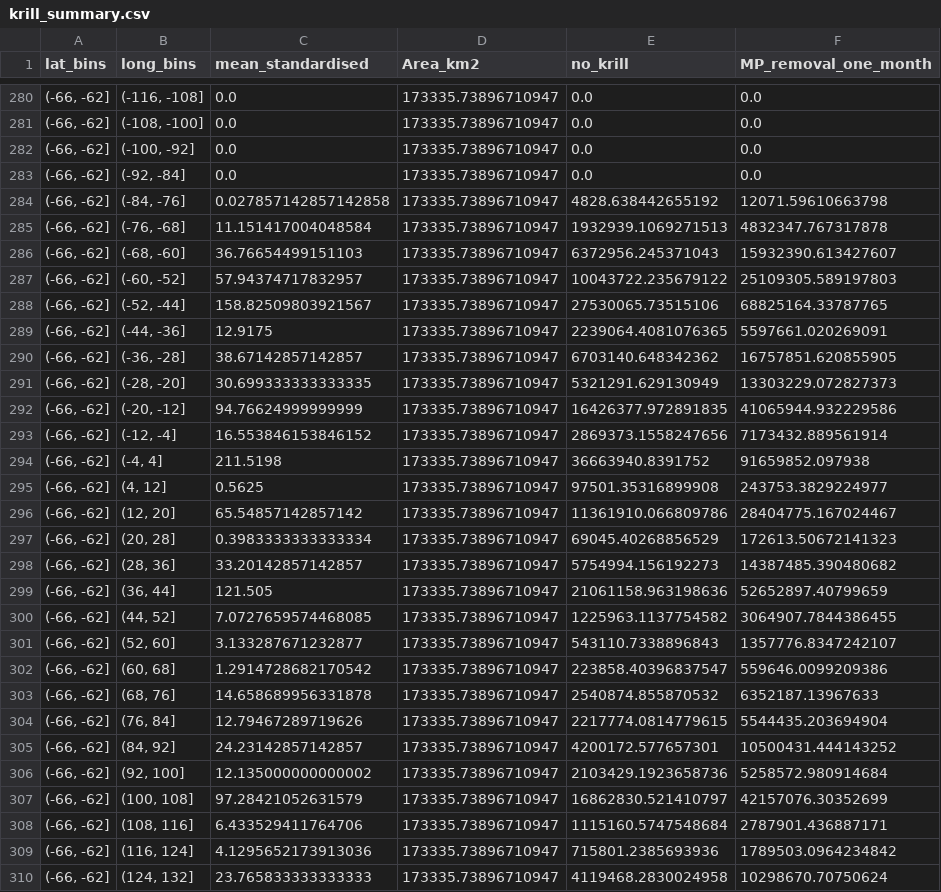
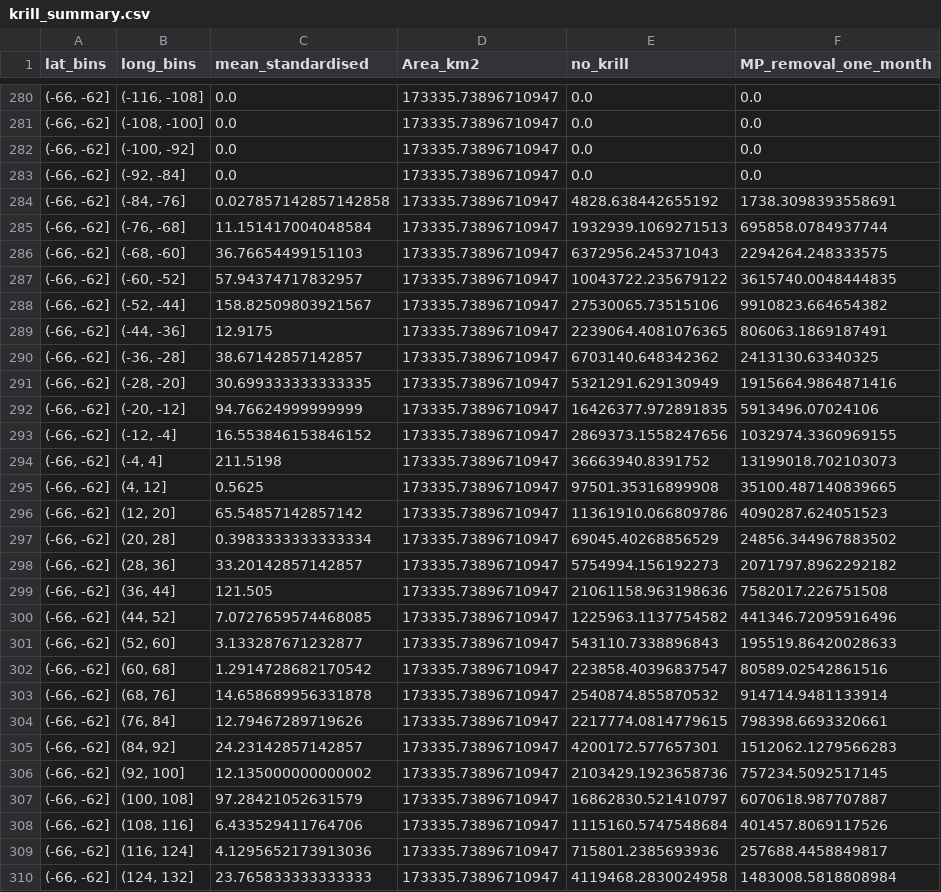
Before and after one commit to bethcandish/Antarctic_Krill, a CSV file: krill_summary.csv, drawn as a sheet; only a part is shown, gaps mark what is left out; the diff covers the shown part only.

```diff
--- a/krill_summary.csv
+++ b/krill_summary.csv
@@ -283,28 +283,28 @@ lat_bins,long_bins,mean_standardised,Area_km2,no_krill,MP_removal_one_month
 "(-66, -62]","(-92, -84]",0.0,173335.73896710947,0.0,0.0
-"(-66, -62]","(-84, -76]",0.027857142857142858,173335.73896710947,4828.638442655192,12071.59610663798
-"(-66, -62]","(-76, -68]",11.151417004048584,173335.73896710947,1932939.1069271513,4832347.767317878
-"(-66, -62]","(-68, -60]",36.76654499151103,173335.73896710947,6372956.245371043,15932390.613427607
-"(-66, -62]","(-60, -52]",57.94374717832957,173335.73896710947,10043722.235679122,25109305.589197803
-"(-66, -62]","(-52, -44]",158.82509803921567,173335.73896710947,27530065.73515106,68825164.33787765
-"(-66, -62]","(-44, -36]",12.9175,173335.73896710947,2239064.4081076365,5597661.020269091
-"(-66, -62]","(-36, -28]",38.67142857142857,173335.73896710947,6703140.648342362,16757851.620855905
-"(-66, -62]","(-28, -20]",30.699333333333335,173335.73896710947,5321291.629130949,13303229.072827373
-"(-66, -62]","(-20, -12]",94.76624999999999,173335.73896710947,16426377.972891835,41065944.932229586
-"(-66, -62]","(-12, -4]",16.553846153846152,173335.73896710947,2869373.1558247656,7173432.889561914
-"(-66, -62]","(-4, 4]",211.5198,173335.73896710947,36663940.8391752,91659852.097938
-"(-66, -62]","(4, 12]",0.5625,173335.73896710947,97501.35316899908,243753.3829224977
-"(-66, -62]","(12, 20]",65.54857142857142,173335.73896710947,11361910.066809786,28404775.167024467
-"(-66, -62]","(20, 28]",0.3983333333333334,173335.73896710947,69045.40268856529,172613.50672141323
-"(-66, -62]","(28, 36]",33.20142857142857,173335.73896710947,5754994.156192273,14387485.390480682
-"(-66, -62]","(36, 44]",121.505,173335.73896710947,21061158.963198636,52652897.40799659
-"(-66, -62]","(44, 52]",7.0727659574468085,173335.73896710947,1225963.1137754582,3064907.7844386455
-"(-66, -62]","(52, 60]",3.133287671232877,173335.73896710947,543110.7338896843,1357776.8347242107
-"(-66, -62]","(60, 68]",1.2914728682170542,173335.73896710947,223858.40396837547,559646.0099209386
-"(-66, -62]","(68, 76]",14.658689956331878,173335.73896710947,2540874.855870532,6352187.13967633
-"(-66, -62]","(76, 84]",12.79467289719626,173335.73896710947,2217774.0814779615,5544435.203694904
-"(-66, -62]","(84, 92]",24.23142857142857,173335.73896710947,4200172.577657301,10500431.444143252
-"(-66, -62]","(92, 100]",12.135000000000002,173335.73896710947,2103429.1923658736,5258572.980914684
-"(-66, -62]","(100, 108]",97.28421052631579,173335.73896710947,16862830.521410797,42157076.30352699
-"(-66, -62]","(108, 116]",6.433529411764706,173335.73896710947,1115160.5747548684,2787901.436887171
-"(-66, -62]","(116, 124]",4.1295652173913036,173335.73896710947,715801.2385693936,1789503.0964234842
-"(-66, -62]","(124, 132]",23.765833333333333,173335.73896710947,4119468.2830024958,10298670.70750624
+"(-66, -62]","(-84, -76]",0.027857142857142858,173335.73896710947,4828.638442655192,1738.3098393558691
+"(-66, -62]","(-76, -68]",11.151417004048584,173335.73896710947,1932939.1069271513,695858.0784937744
+"(-66, -62]","(-68, -60]",36.76654499151103,173335.73896710947,6372956.245371043,2294264.248333575
+"(-66, -62]","(-60, -52]",57.94374717832957,173335.73896710947,10043722.235679122,3615740.0048444835
+"(-66, -62]","(-52, -44]",158.82509803921567,173335.73896710947,27530065.73515106,9910823.664654382
+"(-66, -62]","(-44, -36]",12.9175,173335.73896710947,2239064.4081076365,806063.1869187491
+"(-66, -62]","(-36, -28]",38.67142857142857,173335.73896710947,6703140.648342362,2413130.63340325
+"(-66, -62]","(-28, -20]",30.699333333333335,173335.73896710947,5321291.629130949,1915664.9864871416
+"(-66, -62]","(-20, -12]",94.76624999999999,173335.73896710947,16426377.972891835,5913496.07024106
+"(-66, -62]","(-12, -4]",16.553846153846152,173335.73896710947,2869373.1558247656,1032974.3360969155
+"(-66, -62]","(-4, 4]",211.5198,173335.73896710947,36663940.8391752,13199018.702103073
+"(-66, -62]","(4, 12]",0.5625,173335.73896710947,97501.35316899908,35100.487140839665
+"(-66, -62]","(12, 20]",65.54857142857142,173335.73896710947,11361910.066809786,4090287.624051523
+"(-66, -62]","(20, 28]",0.3983333333333334,173335.73896710947,69045.40268856529,24856.344967883502
+"(-66, -62]","(28, 36]",33.20142857142857,173335.73896710947,5754994.156192273,2071797.8962292182
+"(-66, -62]","(36, 44]",121.505,173335.73896710947,21061158.963198636,7582017.226751508
+"(-66, -62]","(44, 52]",7.0727659574468085,173335.73896710947,1225963.1137754582,441346.72095916496
+"(-66, -62]","(52, 60]",3.133287671232877,173335.73896710947,543110.7338896843,195519.86420028633
+"(-66, -62]","(60, 68]",1.2914728682170542,173335.73896710947,223858.40396837547,80589.02542861516
+"(-66, -62]","(68, 76]",14.658689956331878,173335.73896710947,2540874.855870532,914714.9481133914
+"(-66, -62]","(76, 84]",12.79467289719626,173335.73896710947,2217774.0814779615,798398.6693320661
+"(-66, -62]","(84, 92]",24.23142857142857,173335.73896710947,4200172.577657301,1512062.1279566283
+"(-66, -62]","(92, 100]",12.135000000000002,173335.73896710947,2103429.1923658736,757234.5092517145
+"(-66, -62]","(100, 108]",97.28421052631579,173335.73896710947,16862830.521410797,6070618.987707887
+"(-66, -62]","(108, 116]",6.433529411764706,173335.73896710947,1115160.5747548684,401457.8069117526
+"(-66, -62]","(116, 124]",4.1295652173913036,173335.73896710947,715801.2385693936,257688.4458849817
+"(-66, -62]","(124, 132]",23.765833333333333,173335.73896710947,4119468.2830024958,1483008.5818808984
```
Also changed, not shown: 106 edited cells elsewhere in this file, 4 other files.
